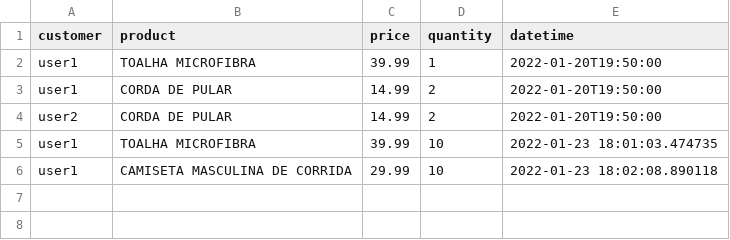
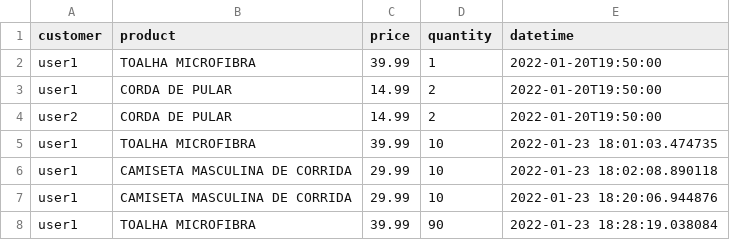
Before and after one commit to DavidMoura07/socket-python, a CSV file: Data/orders.csv, drawn as a sheet; the diff names each change by its address in the sheet, - before the commit and + after, or states it on an @@ line.

```diff
--- a/Data/orders.csv
+++ b/Data/orders.csv
+row 7: user1 | CAMISETA MASCULINA DE CORRIDA | 29.99 | 10 | 2022-01-23 18:20:06.944876
+row 8: user1 | TOALHA MICROFIBRA | 39.99 | 90 | 2022-01-23 18:28:19.038084
```
Also changed, not shown: 2 other files.
